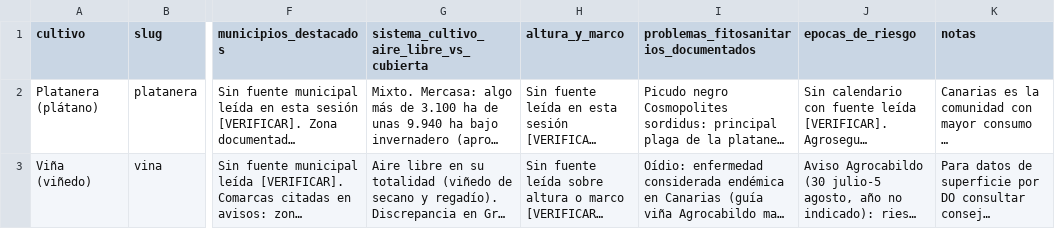
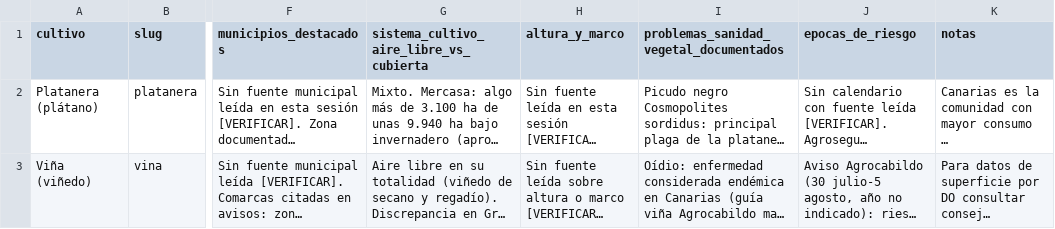
Before and after one commit to juansimonjaime/uned-la-palma-hub, a CSV file: data/cultivos.csv, drawn as a sheet; only a part is shown, gaps mark what is left out; long unchanged cells end in …; the diff names each change by its address in the sheet, - before the commit and + after, or states it on an @@ line.

```diff
--- a/data/cultivos.csv
+++ b/data/cultivos.csv
-I1: problemas_fitosanitarios_documentados
+I1: problemas_sanidad_vegetal_documentados
```
Also changed, not shown: data/fragments/el-hierro.csv, data/fragments/fuerteventura.csv, 18 other files.
